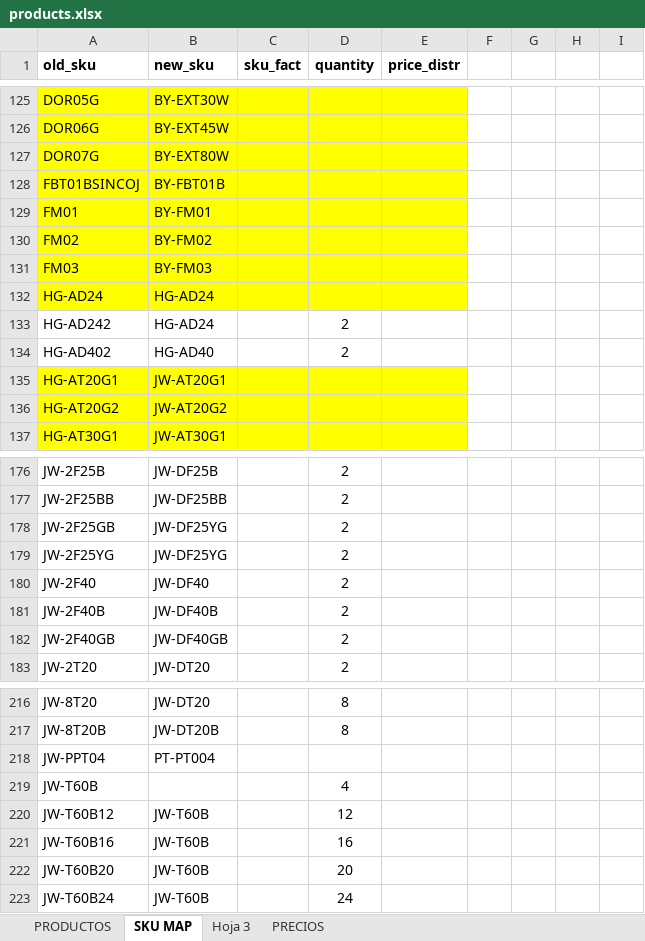
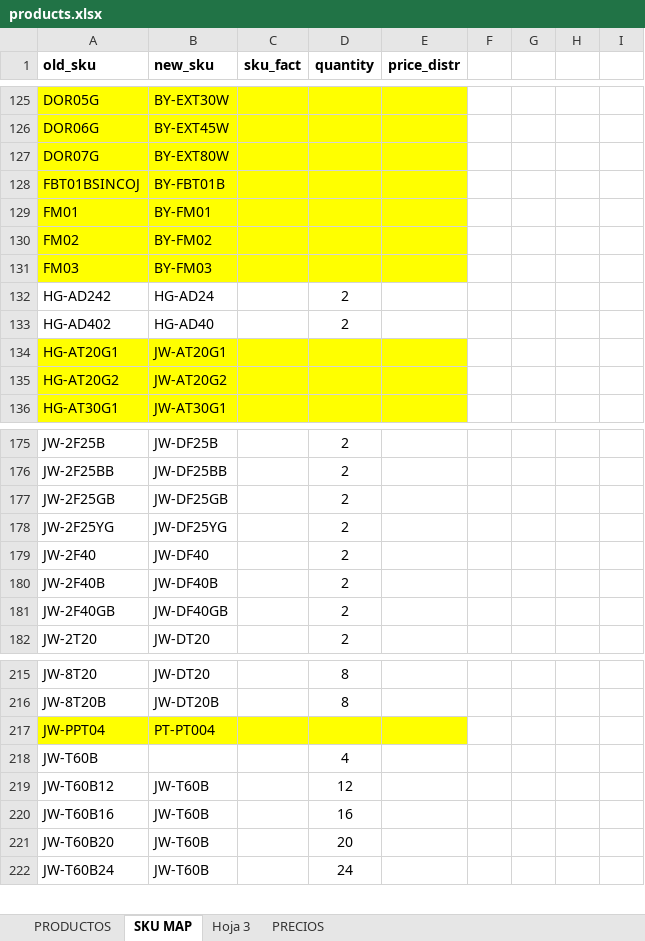
Before and after one commit to jxarco/jowy_originals, an Excel workbook: data/products.xlsx, sheet SKU MAP, drawn as a sheet; only a part is shown, gaps mark what is left out; values as stored, in another font and other column widths than the file's, no borders; charts and pictures and conditional formats and table styles not drawn; removed rows and columns are numbered as before the commit, all else as after; the diff covers the shown part only; the diff names each change by its address in the sheet, - before the commit and + after, or states it on an @@ line.

Commit message:
Fixes miravia, update products.xlsx, rename some vars

```diff
--- a/data/products.xlsx (sheet SKU MAP)
+++ b/data/products.xlsx (sheet SKU MAP)
-row 132: HG-AD24 | HG-AD24
-B177 (new_sku): JW-DF25YG
+B177 (new_sku): JW-DF25GB
-A217:E217 fill: none
+A217:E217 fill: #FFFF00
```
Also changed, not shown: 1 added row, 1 removed row, 4 moved rows, 8 edited cells, cell formats and merged cells elsewhere in this sheet, 4 other files.
